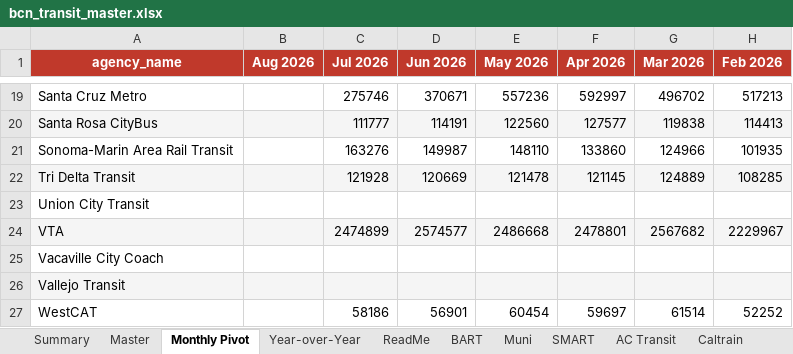
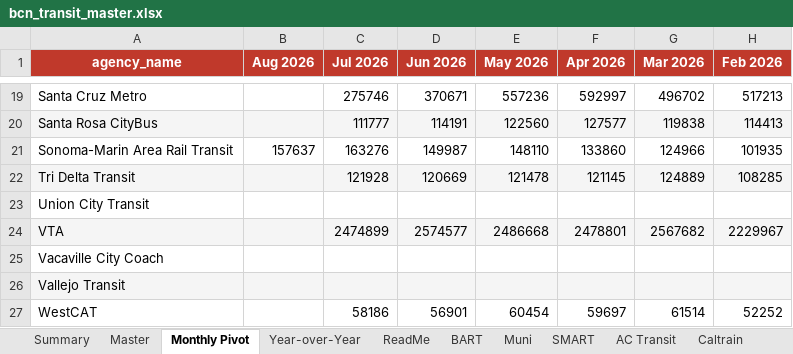
Before and after one commit to alariosjx/bcn-transit-tracker, an Excel workbook: data/public/bcn_transit_master.xlsx, sheet Monthly Pivot, drawn as a sheet; only a part is shown, gaps mark what is left out; values as stored, in another font and other column widths than the file's, no borders; the diff names each change by its address in the sheet, - before the commit and + after, or states it on an @@ line.

```diff
--- a/data/public/bcn_transit_master.xlsx (sheet Monthly Pivot)
+++ b/data/public/bcn_transit_master.xlsx (sheet Monthly Pivot)
-B21 (Aug 2026): (empty)
+B21 (Aug 2026): 157637
```
Also changed, not shown: sheet Master, sheet SMART, sheet Year-over-Year, sheet Summary, sheet ReadMe, 29 other files.
